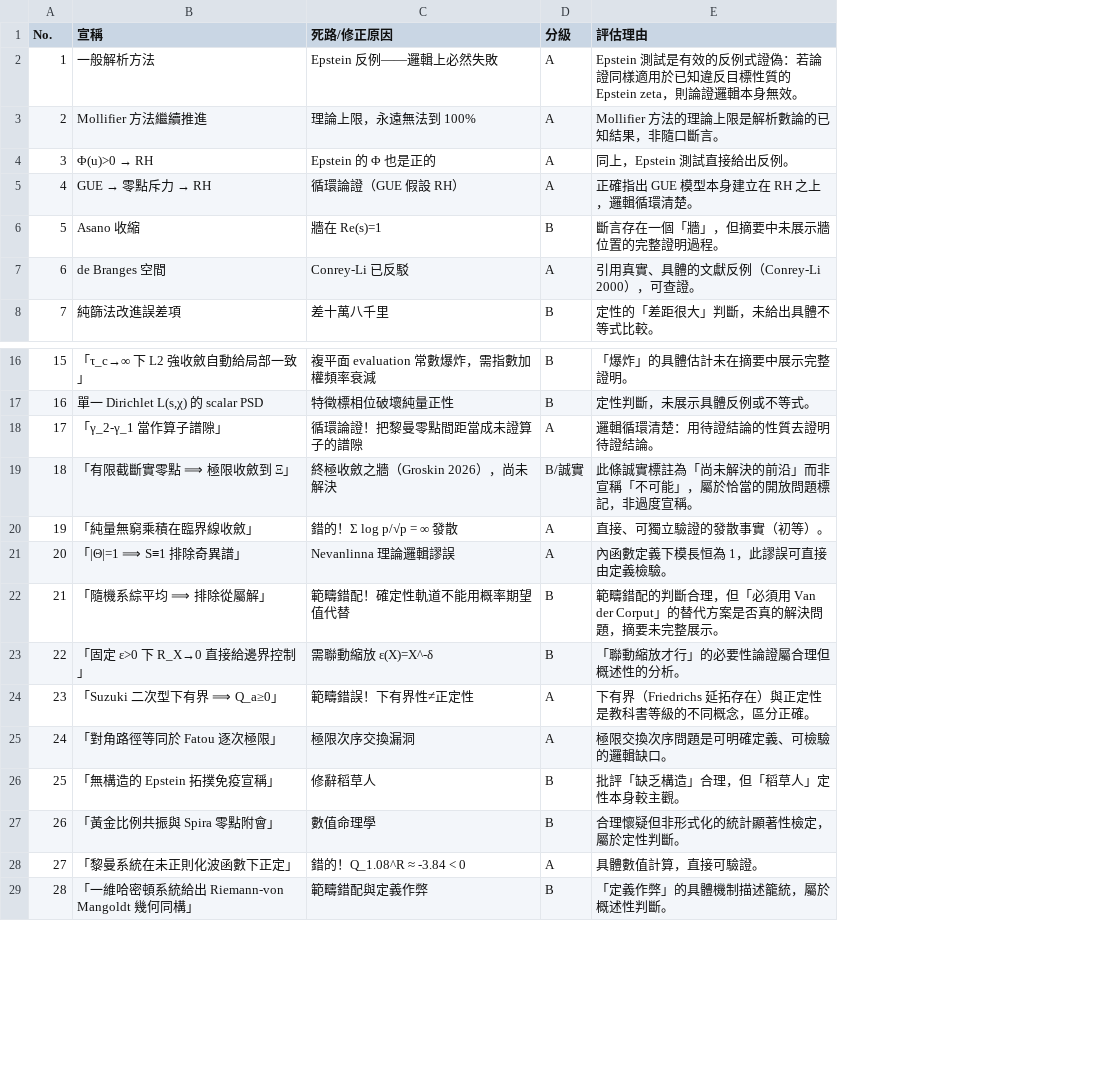
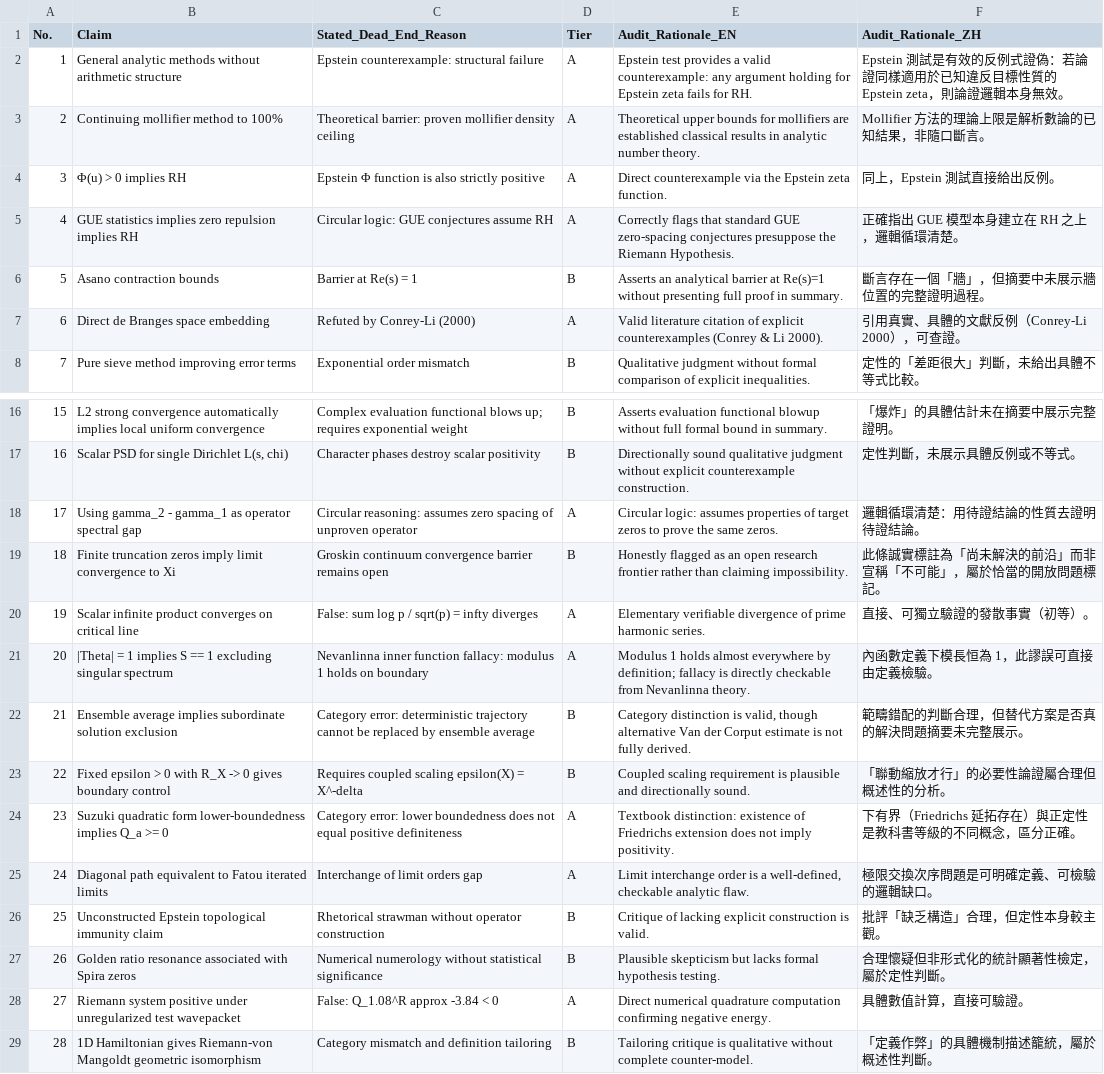
Before and after one commit to chienhaoc/riemann-hypothesis, a CSV file: 01-case-study/dead-ends-rigor-assessment.csv, drawn as a sheet; only a part is shown, gaps mark what is left out; removed rows and columns are numbered as before the commit, all else as after; the diff covers the shown part only; the diff names each change by its address in the sheet, - before the commit and + after, or states it on an @@ line.

Commit message:
docs: establish English as primary language with zh-TW secondary across all datasets and documentation

```diff
--- a/01-case-study/dead-ends-rigor-assessment.csv
+++ b/01-case-study/dead-ends-rigor-assessment.csv
-column B (宣稱), rows 2-8: 一般解析方法 | Mollifier 方法繼續推進 | Φ(u)>0 → RH | GUE → 零點斥力 → RH | Asano 收縮 | de Branges 空間 | 純篩法改進誤差項; rows 16-29: 「τ_c→∞ 下 L2 強收斂自動給局部一致」 | 單一 Dirichlet L(s,χ) 的 scalar PSD | 「γ_2-γ_1 當作算子譜隙」 | 「有限截斷實零點 ⟹ 極限收斂到 Ξ」 | 「純量無窮乘積在臨界線收斂」 | 「|Θ|=1 ⟹ S≡1 排除奇異譜」 | 「隨機系綜平均 ⟹ 排除從屬解」 | 「固定 ε>0 下 R_X→0 直接給邊界控制」 | 「Suzuki 二次型下有界 ⟹ Q_a≥0」 | 「對角路徑等同於 Fatou 逐次極限」 | 「無構造的 Epstein 拓撲免疫宣稱」 | 「黃金比例共振與 Spira 零點附會」 | 「黎曼系統在未正則化波函數下正定」 | 「一維哈密頓系統給出 Riemann-von Mangoldt 幾何同構」
-column C (死路/修正原因), rows 2-8: Epstein 反例——邏輯上必然失敗 | 理論上限，永遠無法到 100% | Epstein 的 Φ 也是正的 | 循環論證（GUE 假設 RH） | 牆在 Re(s)=1 | Conrey-Li 已反駁 | 差十萬八千里; rows 16-29: 複平面 evaluation 常數爆炸，需指數加權頻率衰減 | 特徵標相位破壞純量正性 | 循環論證！把黎曼零點間距當成未證算子的譜隙 | 終極收斂之牆（Groskin 2026），尚未解決 | 錯的！Σ log p/√p = ∞ 發散 | Nevanlinna 理論邏輯謬誤 | 範疇錯配！確定性軌道不能用概率期望值代替 | 需聯動縮放 ε(X)=X^-δ | 範疇錯誤！下有界性≠正定性 | 極限次序交換漏洞 | 修辭稻草人 | 數值命理學 | 錯的！Q_1.08^R ≈ -3.84 < 0 | 範疇錯配與定義作弊
+column B (Claim), rows 2-8: General analytic methods without arithmetic structure | Continuing mollifier method to 100% | Φ(u) > 0 implies RH | GUE statistics implies zero repulsion implies RH | Asano contraction bounds | Direct de Branges space embedding | Pure sieve method improving error terms; rows 16-29: L2 strong convergence automatically implies local uniform convergence | Scalar PSD for single Dirichlet L(s, chi) | Using gamma_2 - gamma_1 as operator spectral gap | Finite truncation zeros imply limit convergence to Xi | Scalar infinite product converges on critical line | |Theta| = 1 implies S == 1 excluding singular spectrum | Ensemble average implies subordinate solution exclusion | Fixed epsilon > 0 with R_X -> 0 gives boundary control | Suzuki quadratic form lower-boundedness implies Q_a >= 0 | Diagonal path equivalent to Fatou iterated limits | Unconstructed Epstein topological immunity claim | Golden ratio resonance associated with Spira zeros | Riemann system positive under unregularized test wavepacket | 1D Hamiltonian gives Riemann-von Mangoldt geometric isomorphism
+column C (Stated_Dead_End_Reason), rows 2-8: Epstein counterexample: structural failure | Theoretical barrier: proven mollifier density ceiling | Epstein Φ function is also strictly positive | Circular logic: GUE conjectures assume RH | Barrier at Re(s) = 1 | Refuted by Conrey-Li (2000) | Exponential order mismatch; rows 16-29: Complex evaluation functional blows up; requires exponential weight | Character phases destroy scalar positivity | Circular reasoning: assumes zero spacing of unproven operator | Groskin continuum convergence barrier remains open | False: sum log p / sqrt(p) = infty diverges | Nevanlinna inner function fallacy: modulus 1 holds on boundary | Category error: deterministic trajectory cannot be replaced by ensemble average | Requires coupled scaling epsilon(X) = X^-delta | Category error: lower boundedness does not equal positive definiteness | Interchange of limit orders gap | Rhetorical strawman without operator construction | Numerical numerology without statistical significance | False: Q_1.08^R approx -3.84 < 0 | Category mismatch and definition tailoring
+column E (Audit_Rationale_EN), rows 2-8: Epstein test provides a valid counterexample: any argument holding for Epstein zeta fails for RH. | Theoretical upper bounds for mollifiers are established classical results in analytic number theory. | Direct counterexample via the Epstein zeta function. | Correctly flags that standard GUE zero-spacing conjectures presuppose the Riemann Hypothesis. | Asserts an analytical barrier at Re(s)=1 without presenting full proof in summary. | Valid literature citation of explicit counterexamples (Conrey & Li 2000). | Qualitative judgment without formal comparison of explicit inequalities.; rows 16-29: Asserts evaluation functional blowup without full formal bound in summary. | Directionally sound qualitative judgment without explicit counterexample construction. | Circular logic: assumes properties of target zeros to prove the same zeros. | Honestly flagged as an open research frontier rather than claiming impossibility. | Elementary verifiable divergence of prime harmonic series. | Modulus 1 holds almost everywhere by definition; fallacy is directly checkable from Nevanlinna theory. | Category distinction is valid, though alternative Van der Corput estimate is not fully derived. | Coupled scaling requirement is plausible and directionally sound. | Textbook distinction: existence of Friedrichs extension does not imply positivity. | Limit interchange order is a well-defined, checkable analytic flaw. | Critique of lacking explicit construction is valid. | Plausible skepticism but lacks formal hypothesis testing. | Direct numerical quadrature computation confirming negative energy. | Tailoring critique is qualitative without complete counter-model.
-D1: 分級
+D1: Tier
-F1: 評估理由
+F1: Audit_Rationale_ZH
-D19 (Tier): B/誠實
+D19 (Tier): B
-F19 (Audit_Rationale_ZH): 此條誠實標註為「尚未解決的前沿」而非宣稱「不可能」，屬於恰當的開放問題標記，非過度宣稱。
+F19 (Audit_Rationale_ZH): 此條誠實標註為「尚未解決的前沿」而非宣稱「不可能」，屬於恰當的開放問題標記。
-F22 (Audit_Rationale_ZH): 範疇錯配的判斷合理，但「必須用 Van der Corput」的替代方案是否真的解決問題，摘要未完整展示。
+F22 (Audit_Rationale_ZH): 範疇錯配的判斷合理，但替代方案是否真的解決問題摘要未完整展示。
-F26 (Audit_Rationale_ZH): 批評「缺乏構造」合理，但「稻草人」定性本身較主觀。
+F26 (Audit_Rationale_ZH): 批評「缺乏構造」合理，但定性本身較主觀。
```
Also changed, not shown: 12 edited cells elsewhere in this file, 05-open-gaps/dead-ends-rigor-assessment.csv, 3 other files.
